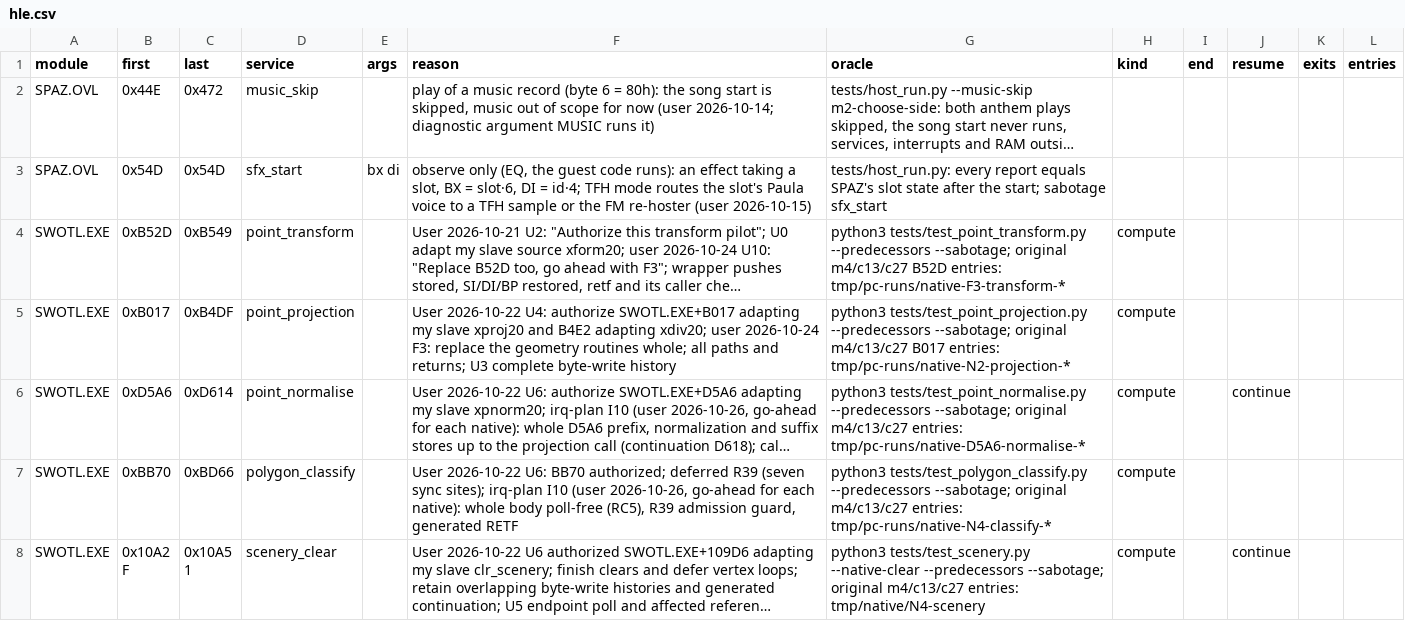
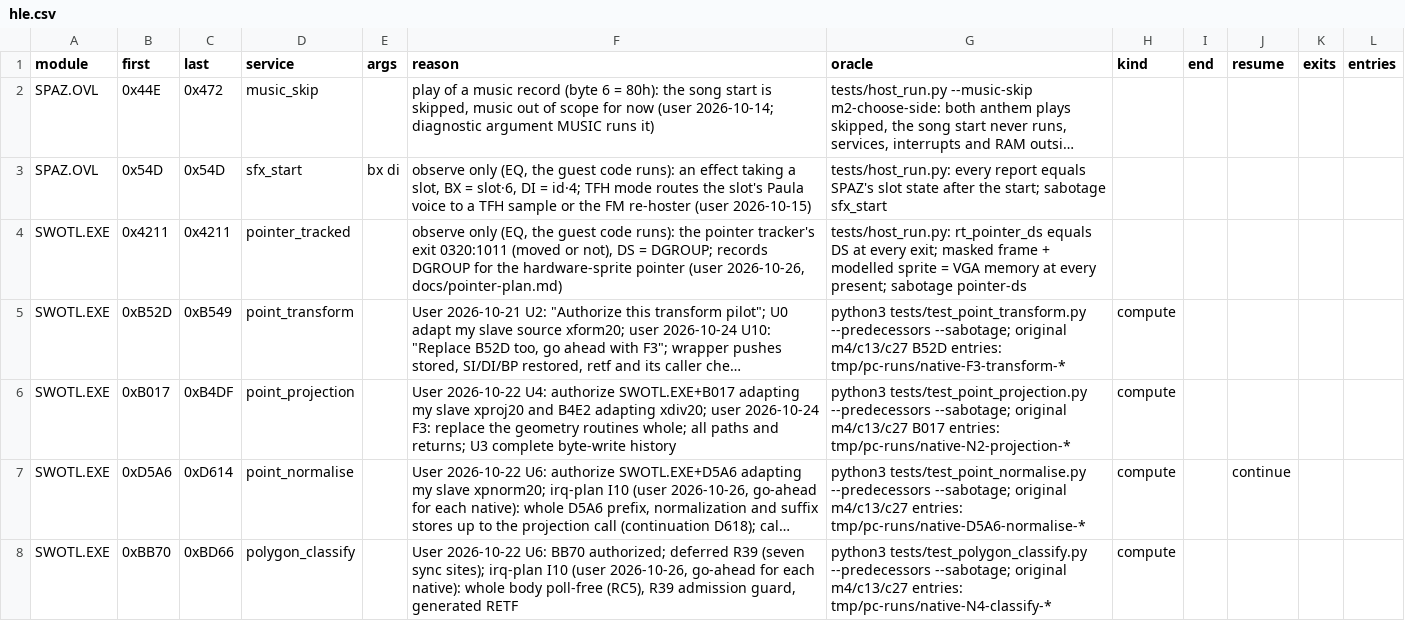
Before and after one commit to Vesuri/swotl, a CSV file: annotations/hle.csv, drawn as a sheet; only a part is shown; the shorter side is filled out with more unchanged rows; long unchanged cells end in …; the diff names each change by its address in the sheet, - before the commit and + after, or states it on an @@ line.

Commit message:
pointer-plan P3: runtime pointer mask, visibility rule, host model
annotations/pointer.csv names the guest's pointer words; gen emits them as
pointer_guest. HLE pointer_tracked (observe only, EQ) at the tracker exit
0320:1011 records DGROUP. src/runtime/pointer.c: at each present, while the
pointer is complete in VGA memory, its opaque pixels come from the save
buffer A42A and rt_pointer describes it; the masked box is presented from VGA
memory again at the next present; rt_pointer_visible applies a state held at
two blanks. Only for a sprite platform: the host models it, the Amiga keeps
the software pointer until P5.

Checks: tests/host_run.py check_pointer at every present (oracle state =
rt_pointer, frame = VGA memory with the buffer under the pointer, frame +
sprite = VGA memory, no F9 while shown); test-host-all 90 fixtures ok,
279945 presents, 7977 with the pointer shown; sabotage pointer-ds caught on
c9. tests/test_pointer_model.py: 9 cases incl. the crosshair (no fixture
shows it), plants hotspot, equality, visibility caught.
tools/pointer_static.py also checks pointer.csv (12 plants). lint 0, gen-check,
make amiga, smoke ok.

```diff
--- a/annotations/hle.csv
+++ b/annotations/hle.csv
+row 4: SWOTL.EXE | 0x4211 | 0x4211 | pointer_tracked |  | observe only (EQ, the guest code runs): the pointer tracker's exit 0320:1011 (moved or not), DS = DGROUP; records DGROUP for the hardware-sprite pointer (user 2026-10-26, docs/pointer-plan.md) | tests/host_run.py: rt_pointer_ds equals DS at every exit; masked frame + modelled sprite = VGA memory at every present; sabotage pointer-ds
```
Also changed, not shown: 15 other files.
